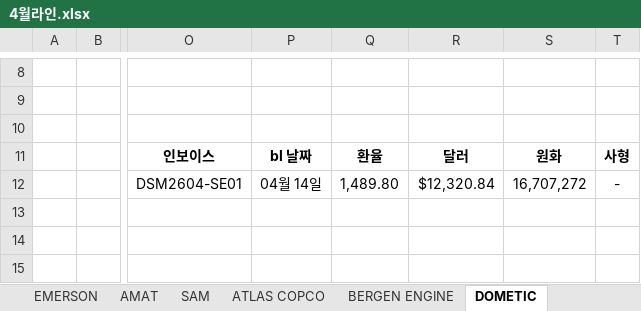
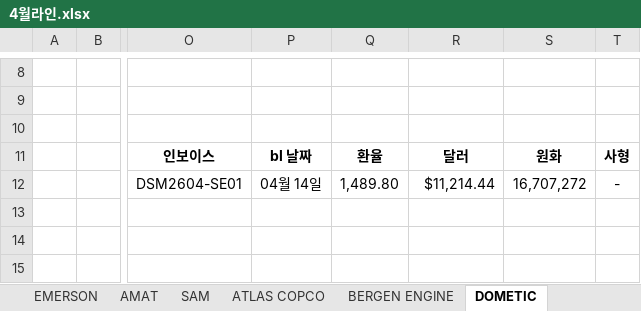
Before and after one commit to a01042102350/date, an Excel workbook: 기초자료/202604/4월라인.xlsx, sheet DOMETIC, drawn as a sheet; only a part is shown, gaps mark what is left out; values as stored, in another font and other column widths than the file's, no borders; charts and pictures and conditional formats not drawn; the diff names each change by its address in the sheet, - before the commit and + after, or states it on an @@ line.

```diff
--- a/기초자료/202604/4월라인.xlsx (sheet DOMETIC)
+++ b/기초자료/202604/4월라인.xlsx (sheet DOMETIC)
-R12: $12,320.84
+R12: $11,214.44
```
Also changed, not shown: charts or pictures, 기초자료/202603/3월라인.xlsx, 8 other files.
